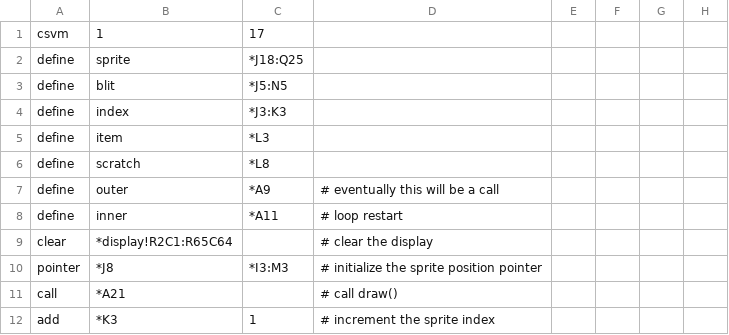
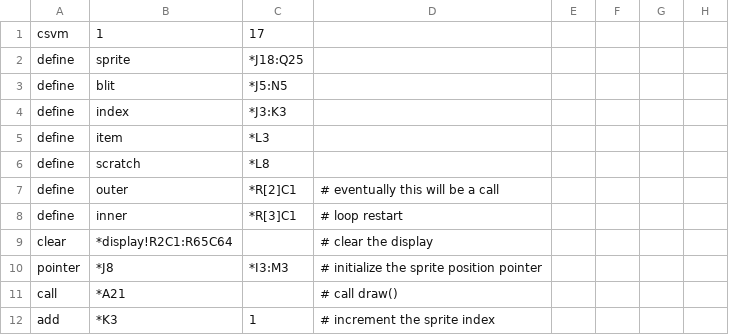
Before and after one commit to thomaswilburn/csvm, a CSV file: demo.csv, drawn as a sheet; only a part is shown; the diff names each change by its address in the sheet, - before the commit and + after, or states it on an @@ line.

```diff
--- a/demo.csv
+++ b/demo.csv
-C7: *A9
+C7: *R[2]C1
-C8: *A11
+C8: *R[3]C1
```
Also changed, not shown: 1 other file.
